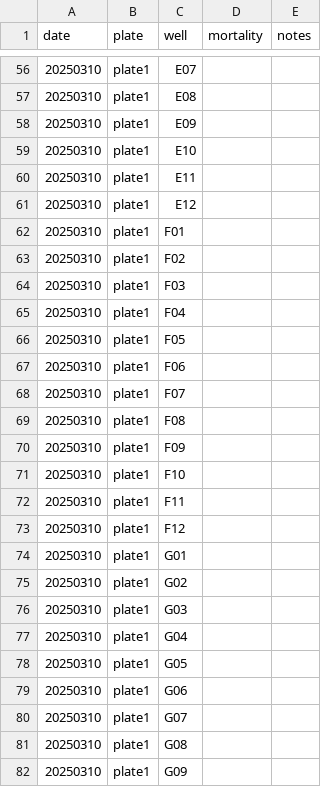
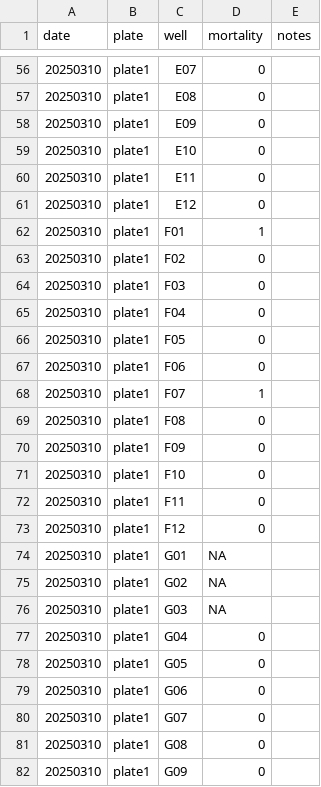
Before and after one commit to RobertsLab/polyIC-larvae, a CSV file: data/resazurin/survival-batch2.csv, drawn as a sheet; only a part is shown, gaps mark what is left out; the diff covers the shown part only.

Commit message:
added mortality data

```diff
--- a/data/resazurin/survival-batch2.csv
+++ b/data/resazurin/survival-batch2.csv
@@ -56,27 +56,27 @@ date,plate,well,mortality,notes
-20250310,plate1,E07,,
-20250310,plate1,E08,,
-20250310,plate1,E09,,
-20250310,plate1,E10,,
-20250310,plate1,E11,,
-20250310,plate1,E12,,
-20250310,plate1,F01,,
-20250310,plate1,F02,,
-20250310,plate1,F03,,
-20250310,plate1,F04,,
-20250310,plate1,F05,,
-20250310,plate1,F06,,
-20250310,plate1,F07,,
-20250310,plate1,F08,,
-20250310,plate1,F09,,
-20250310,plate1,F10,,
-20250310,plate1,F11,,
-20250310,plate1,F12,,
-20250310,plate1,G01,,
-20250310,plate1,G02,,
-20250310,plate1,G03,,
-20250310,plate1,G04,,
-20250310,plate1,G05,,
-20250310,plate1,G06,,
-20250310,plate1,G07,,
-20250310,plate1,G08,,
-20250310,plate1,G09,,
+20250310,plate1,E07,0,
+20250310,plate1,E08,0,
+20250310,plate1,E09,0,
+20250310,plate1,E10,0,
+20250310,plate1,E11,0,
+20250310,plate1,E12,0,
+20250310,plate1,F01,1,
+20250310,plate1,F02,0,
+20250310,plate1,F03,0,
+20250310,plate1,F04,0,
+20250310,plate1,F05,0,
+20250310,plate1,F06,0,
+20250310,plate1,F07,1,
+20250310,plate1,F08,0,
+20250310,plate1,F09,0,
+20250310,plate1,F10,0,
+20250310,plate1,F11,0,
+20250310,plate1,F12,0,
+20250310,plate1,G01,NA,
+20250310,plate1,G02,NA,
+20250310,plate1,G03,NA,
+20250310,plate1,G04,0,
+20250310,plate1,G05,0,
+20250310,plate1,G06,0,
+20250310,plate1,G07,0,
+20250310,plate1,G08,0,
+20250310,plate1,G09,0,
```
Also changed, not shown: 165 edited cells elsewhere in this file, 3 other files.
